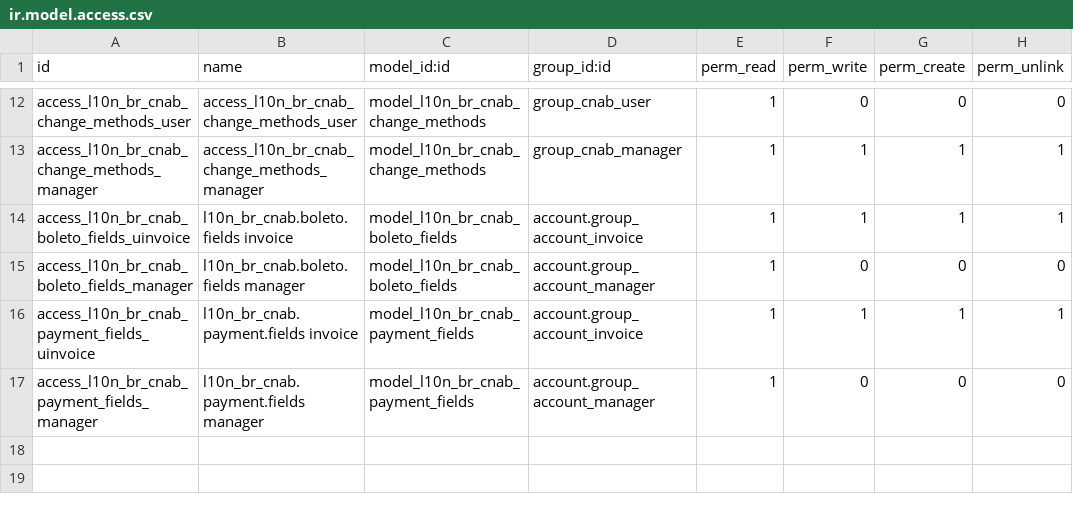
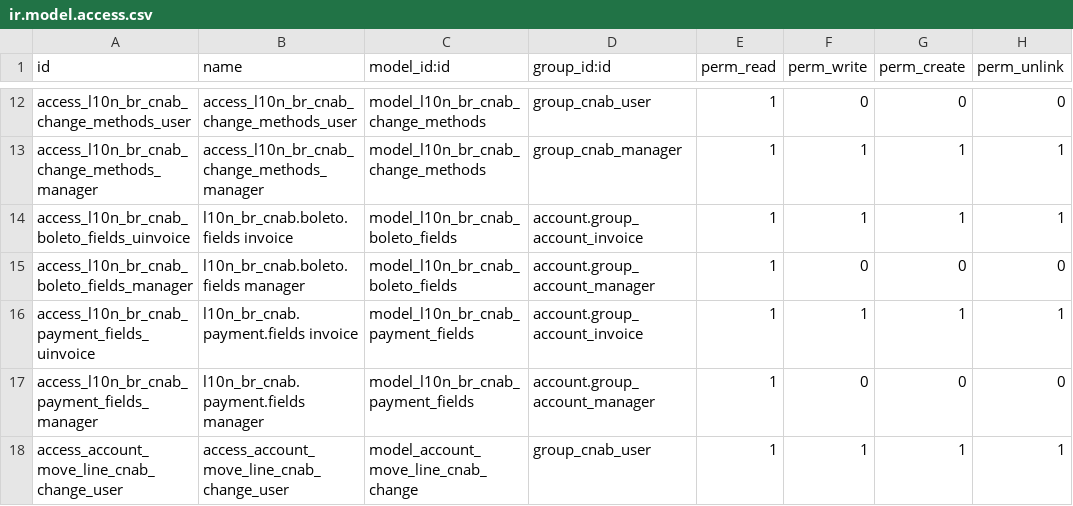
Before and after one commit to lmsis/l10n-brazil, a CSV file: l10n_br_account_payment_order/security/ir.model.access.csv, drawn as a sheet; only a part is shown, gaps mark what is left out; the diff names each change by its address in the sheet, - before the commit and + after, or states it on an @@ line.

Commit message:
[FIX] l10n_br_account_payment_order: add wizard security rule

```diff
--- a/l10n_br_account_payment_order/security/ir.model.access.csv
+++ b/l10n_br_account_payment_order/security/ir.model.access.csv
+row 18: access_account_move_line_cnab_change_user | access_account_move_line_cnab_change_user | model_account_move_line_cnab_change | group_cnab_user | 1 | 1 | 1 | 1
```
